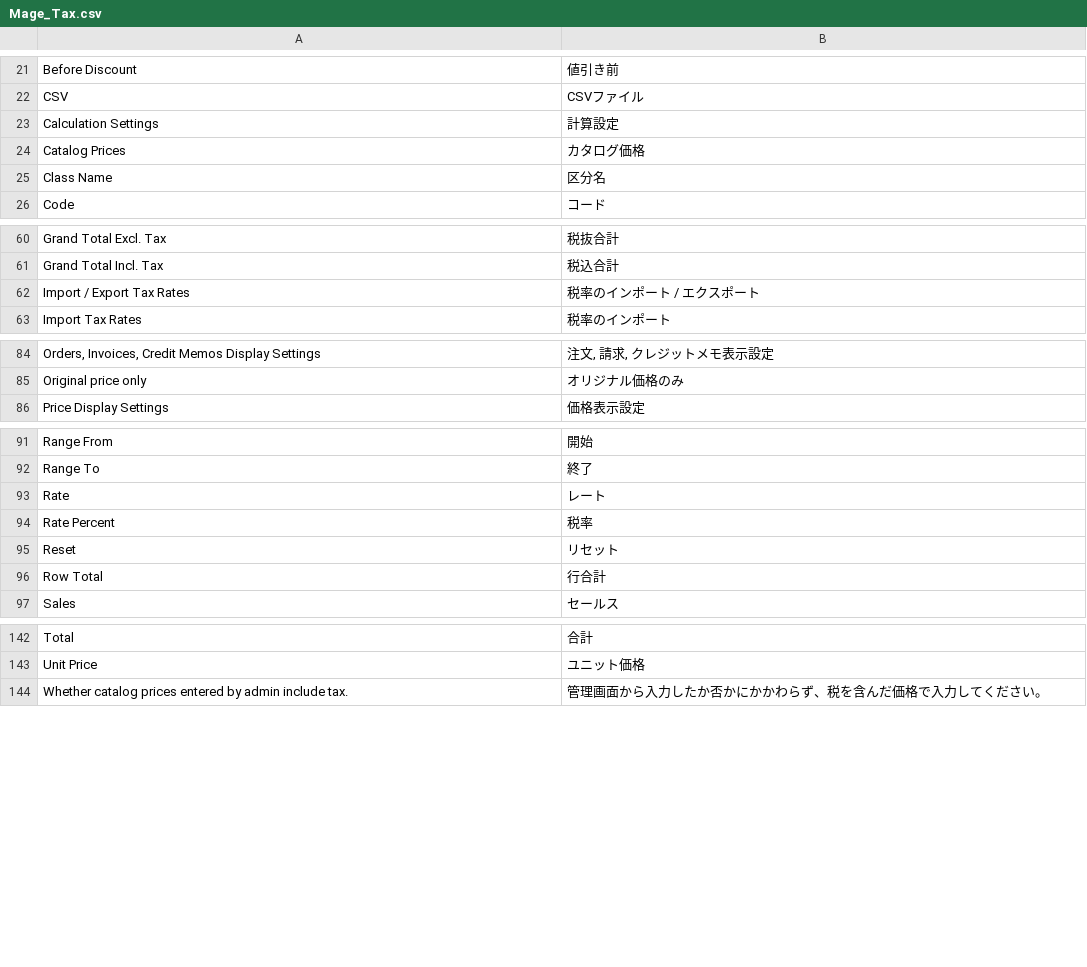
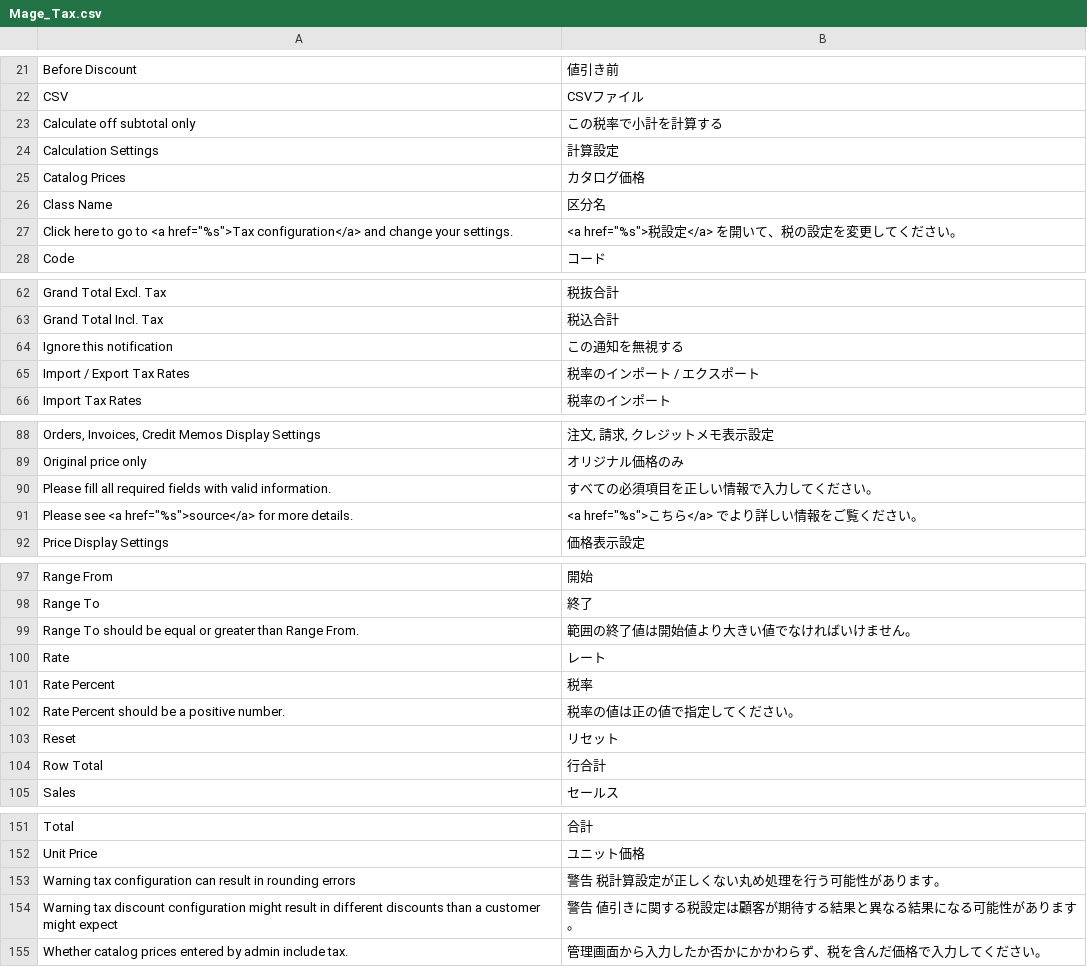
Before and after one commit to HirokazuNishi/Magento-Japanese-Translation, a CSV file: ja_JP/Mage_Tax.csv, drawn as a sheet; only a part is shown, gaps mark what is left out; the diff covers the shown part only.

```diff
--- a/ja_JP/Mage_Tax.csv
+++ b/ja_JP/Mage_Tax.csv
@@ -22,2 +22,3 @@
 "CSV","CSVファイル"
+"Calculate off subtotal only","この税率で小計を計算する"
 "Calculation Settings","計算設定"
@@ -25,2 +26,3 @@
 "Class Name","区分名"
+"Click here to go to <a href=""%s"">Tax configuration</a> and change your settings.","<a href=""%s"">税設定</a> を開いて、税の設定を変更してください。"
 "Code","コード"
@@ -61,2 +63,3 @@
 "Grand Total Incl. Tax","税込合計"
+"Ignore this notification","この通知を無視する"
 "Import / Export Tax Rates","税率のインポート / エクスポート"
@@ -85,2 +89,4 @@
 "Original price only","オリジナル価格のみ"
+"Please fill all required fields with valid information.","すべての必須項目を正しい情報で入力してください。"
+"Please see <a href=""%s"">source</a> for more details.","<a href=""%s"">こちら</a> でより詳しい情報をご覧ください。"
 "Price Display Settings","価格表示設定"
@@ -92,4 +98,6 @@
 "Range To","終了"
+"Range To should be equal or greater than Range From.","範囲の終了値は開始値より大きい値でなければいけません。"
 "Rate","レート"
 "Rate Percent","税率"
+"Rate Percent should be a positive number.","税率の値は正の値で指定してください。"
 "Reset","リセット"
@@ -143,2 +152,4 @@
 "Unit Price","ユニット価格"
+"Warning tax configuration can result in rounding errors","警告 税計算設定が正しくない丸め処理を行う可能性があります。"
+"Warning tax discount configuration might result in different discounts than a customer might expect",  "警告 値引きに関する税設定は顧客が期待する結果と異なる結果になる可能性があります。"
 "Whether catalog prices entered by admin include tax.","管理画面から入力したか否かにかかわらず、税を含んだ価格で入力してください。"
```
Also changed, not shown: 4 added rows elsewhere in this file, ja_JP/Mage_Adminhtml.csv, ja_JP/Mage_Catalog.csv, 16 other files.
